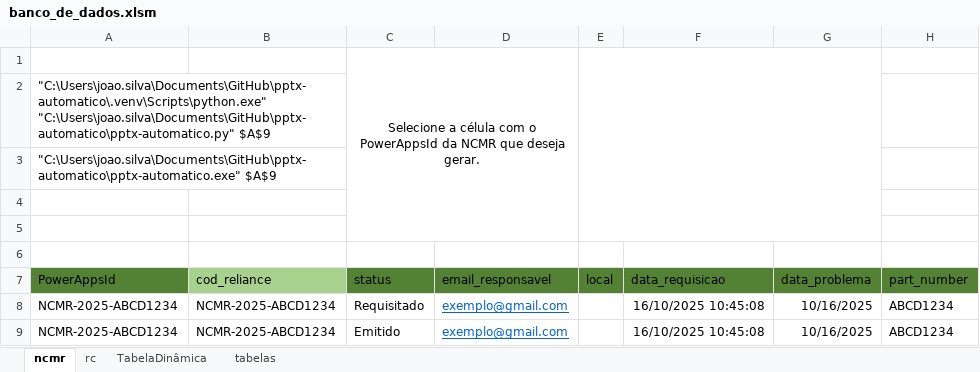
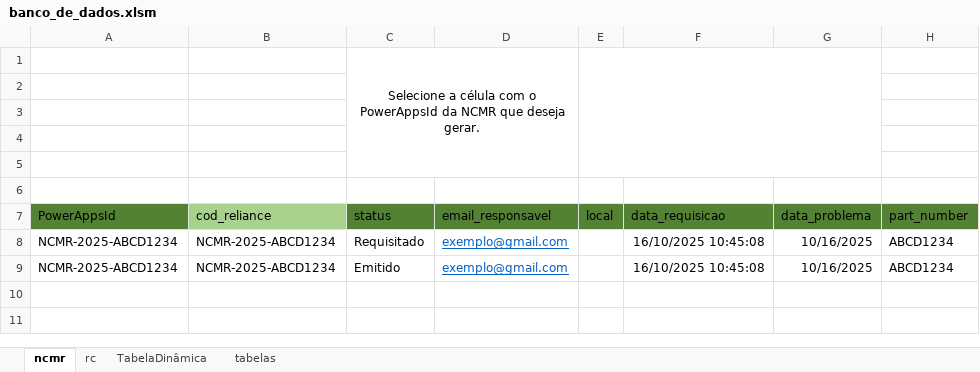
Before and after one commit to joaofranciscodmsilva/PPTX-Automatico, an Excel workbook: banco_de_dados.xlsm, sheet ncmr, drawn as a sheet; only a part is shown; values as stored, in another font and other column widths than the file's, no borders; charts and pictures and conditional formats and table styles not drawn; the diff names each change by its address in the sheet, - before the commit and + after, or states it on an @@ line.

```diff
--- a/banco_de_dados.xlsm (sheet ncmr)
+++ b/banco_de_dados.xlsm (sheet ncmr)
-A2 (PowerAppsId): "C:\Users\joao.silva\Documents\GitHub\pptx-automatico\.venv\Scripts\python.exe" "C:\Users\joao.silva\Documents\GitHub\pptx-automatico\pptx-automatico.py" $A$9
+A2 (PowerAppsId): (empty)
-A3 (PowerAppsId): "C:\Users\joao.silva\Documents\GitHub\pptx-automatico\pptx-automatico.exe" $A$9
+A3 (PowerAppsId): (empty)
```
Also changed, not shown: 4 other files.
